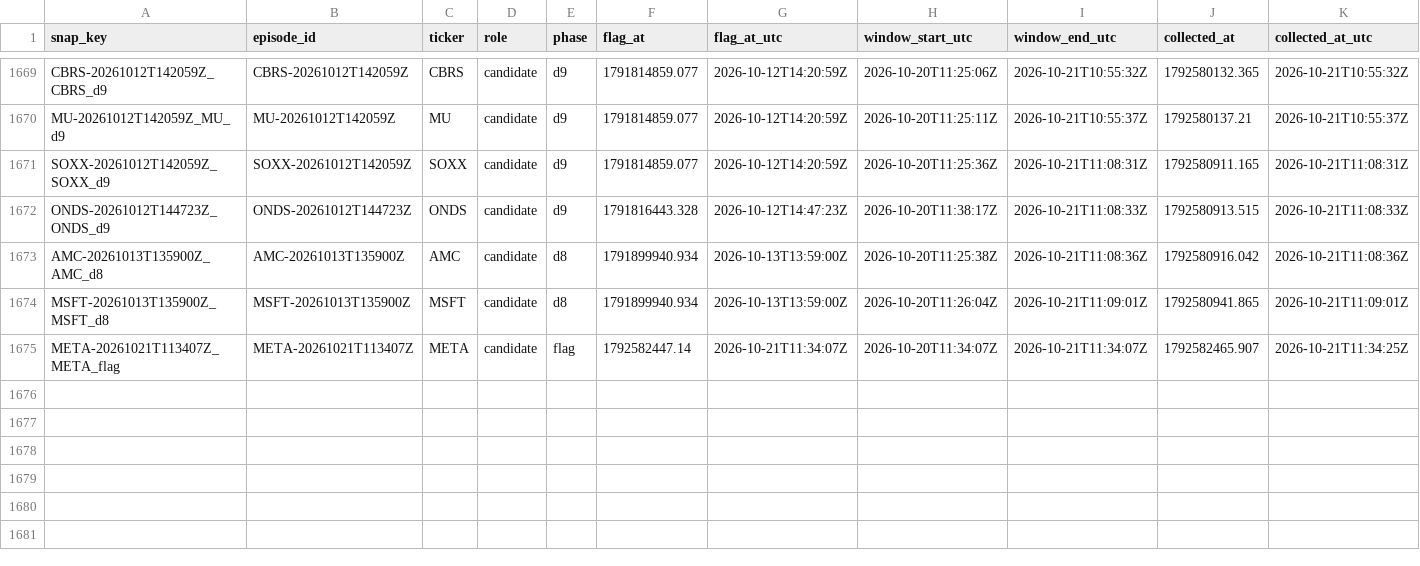
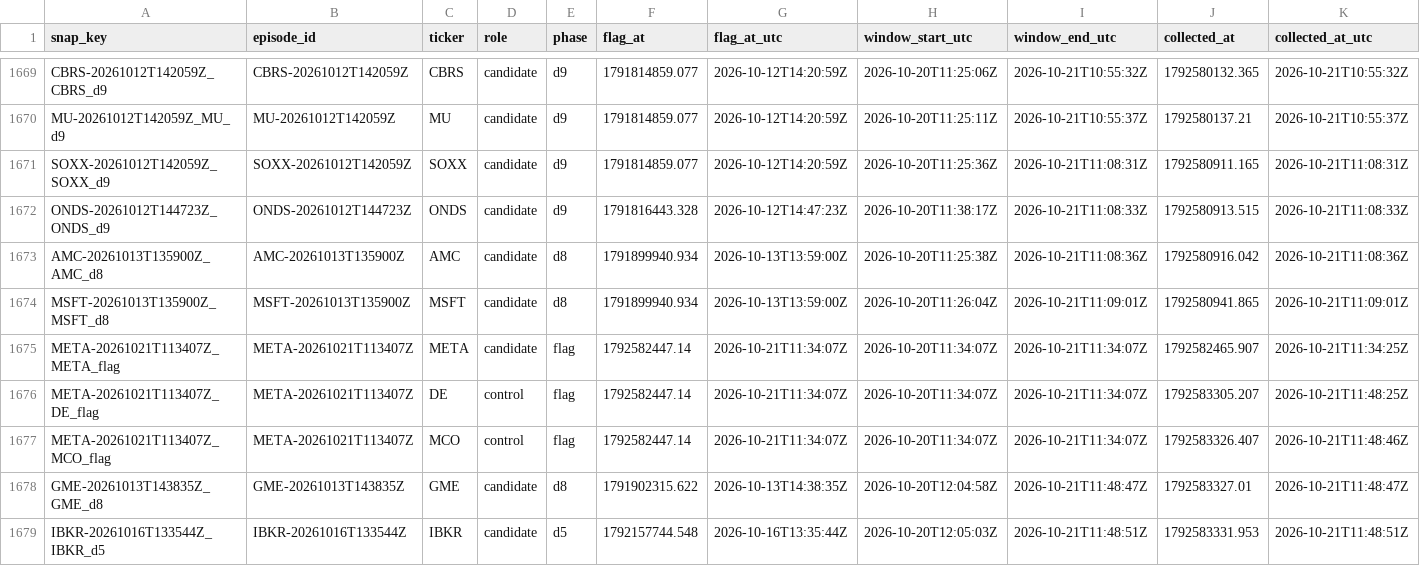
Before and after one commit to ShouvikRaj/pump-dump-detector, a CSV file: social/snapshots.csv, drawn as a sheet; only a part is shown, gaps mark what is left out; rows hold the shown columns only; the diff names each change by its address in the sheet, - before the commit and + after, or states it on an @@ line.

```diff
--- a/social/snapshots.csv
+++ b/social/snapshots.csv
+row 1676: META-20261021T113407Z_DE_flag | META-20261021T113407Z | DE | control | flag | 1792582447.14 | 2026-10-21T11:34:07Z | 2026-10-20T11:34:07Z | 2026-10-21T11:34:07Z | 1792583305.207 | 2026-10-21T11:48:25Z
+row 1677: META-20261021T113407Z_MCO_flag | META-20261021T113407Z | MCO | control | flag | 1792582447.14 | 2026-10-21T11:34:07Z | 2026-10-20T11:34:07Z | 2026-10-21T11:34:07Z | 1792583326.407 | 2026-10-21T11:48:46Z
+row 1678: GME-20261013T143835Z_GME_d8 | GME-20261013T143835Z | GME | candidate | d8 | 1791902315.622 | 2026-10-13T14:38:35Z | 2026-10-20T12:04:58Z | 2026-10-21T11:48:47Z | 1792583327.01 | 2026-10-21T11:48:47Z
+row 1679: IBKR-20261016T133544Z_IBKR_d5 | IBKR-20261016T133544Z | IBKR | candidate | d5 | 1792157744.548 | 2026-10-16T13:35:44Z | 2026-10-20T12:05:03Z | 2026-10-21T11:48:51Z | 1792583331.953 | 2026-10-21T11:48:51Z
```
Also changed, not shown: 4 other files.
